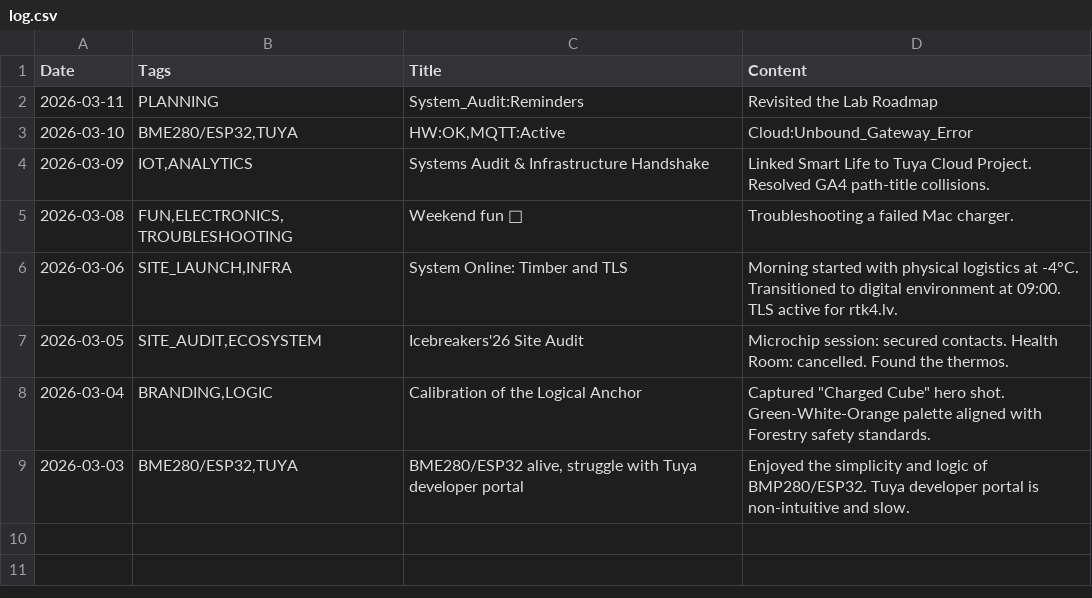
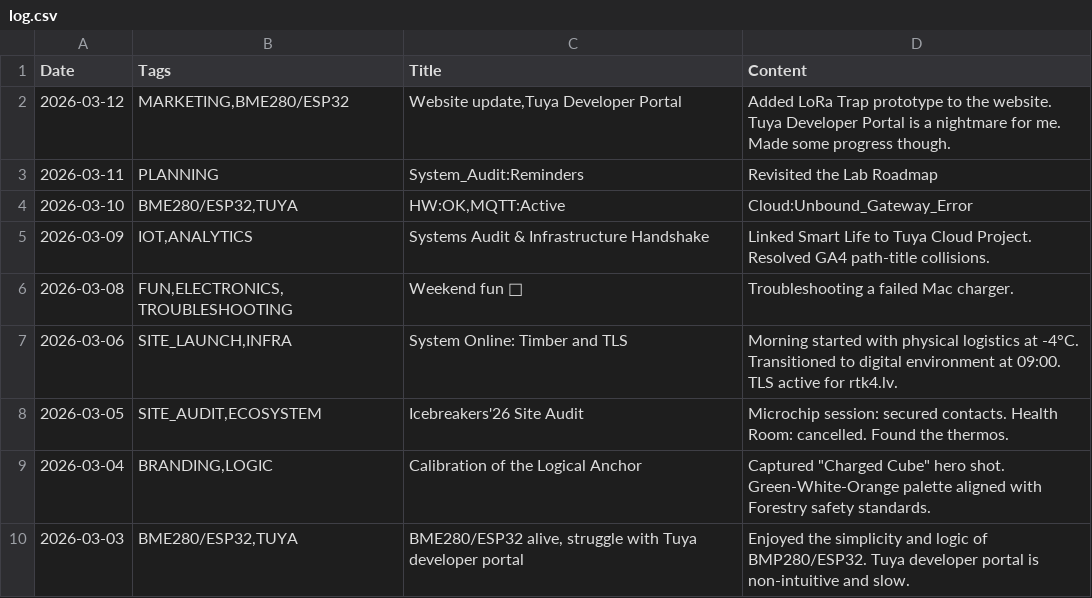
Before and after one commit to jtupulis/rtk4lab.github.io, a CSV file: log.csv, drawn as a sheet; the diff names each change by its address in the sheet, - before the commit and + after, or states it on an @@ line.

Commit message:
Update log.csv

```diff
--- a/log.csv
+++ b/log.csv
+row 2: 2026-03-12 | MARKETING,BME280/ESP32 | Website update,Tuya Developer Portal | Added LoRa Trap prototype to the website. Tuya Developer Portal is a nightmare for me. Made some progress though.
```
